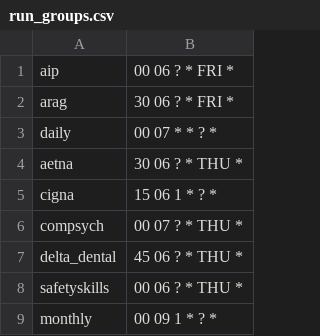
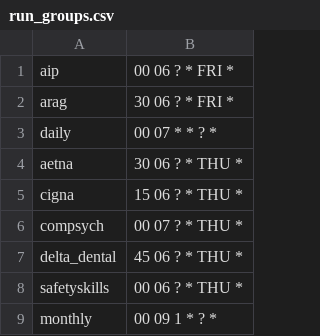
Before and after one commit to cityofasheville/bedrock2, a CSV file: src/db/bedrock-db-data/test_data/run_groups.csv, drawn as a sheet.

Commit message:
cignabackon

```diff
--- a/src/db/bedrock-db-data/test_data/run_groups.csv
+++ b/src/db/bedrock-db-data/test_data/run_groups.csv
@@ -4,3 +4,3 @@
 "aetna","30 06 ? * THU *"
-"cigna","15 06 1 * ? *"
+"cigna","15 06 ? * THU *"
 "compsych","00 07 ? * THU *"
```
